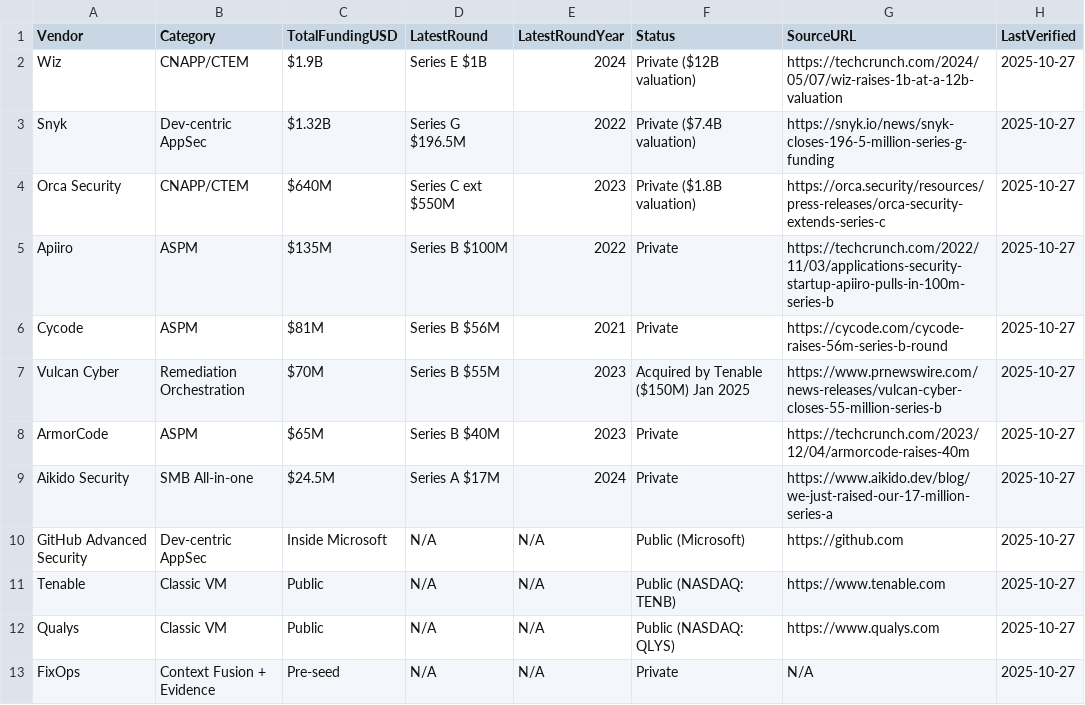
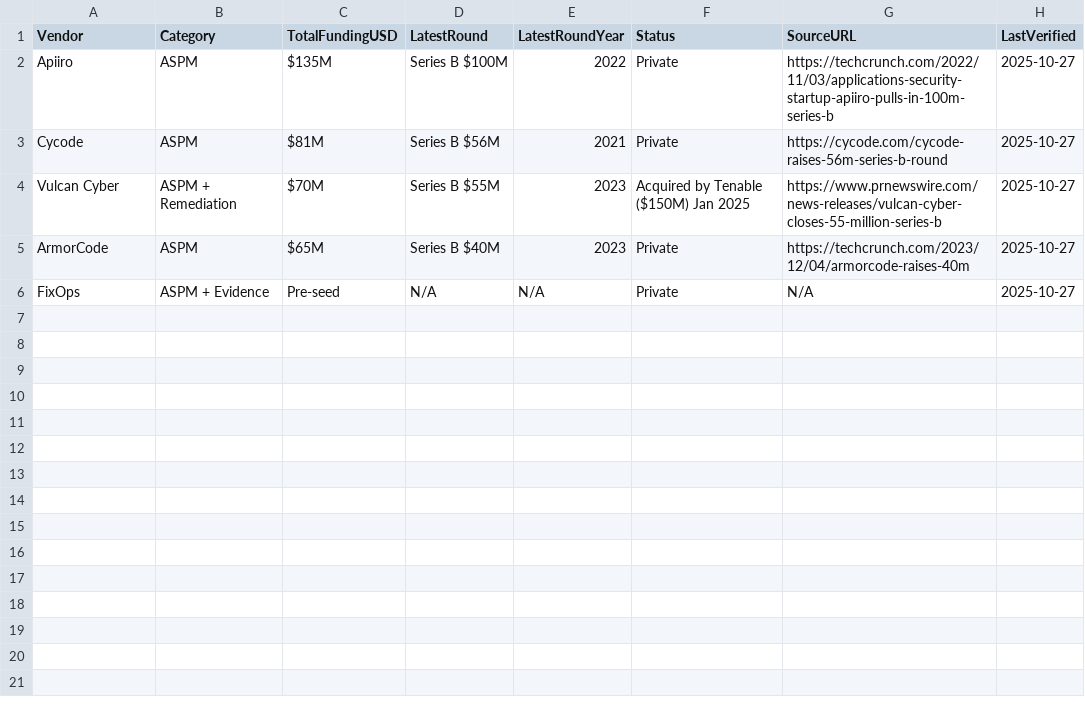
Before and after one commit to DevOpsMadDog/Fixops, a CSV file: marketplace/docs/FUNDING.csv, drawn as a sheet.

Commit message:
Update FUNDING.csv to focus on 4 ASPM competitors only
- Remove scanner tools (Wiz, Snyk, Orca, Tenable, Qualys, GHAS, Aikido)
- Focus on ASPM platforms with risk scoring/noise reduction
- Keep only: Apiiro, Cycode, Vulcan Cyber, ArmorCode, FixOps
- Total ASPM funding: $351M across 4 competitors
- Scanners are NOT competitors - they integrate WITH FixOps/ASPM platforms

```diff
--- a/marketplace/docs/FUNDING.csv
+++ b/marketplace/docs/FUNDING.csv
@@ -1,13 +1,6 @@
 Vendor,Category,TotalFundingUSD,LatestRound,LatestRoundYear,Status,SourceURL,LastVerified
-Wiz,CNAPP/CTEM,$1.9B,Series E $1B,2024,Private ($12B valuation),https://techcrunch.com/2024/05/07/wiz-raises-1b-at-a-12b-valuation,2025-10-27
-Snyk,Dev-centric AppSec,$1.32B,Series G $196.5M,2022,Private ($7.4B valuation),https://snyk.io/news/snyk-closes-196-5-million-series-g-funding,2025-10-27
-Orca Security,CNAPP/CTEM,$640M,Series C ext $550M,2023,Private ($1.8B valuation),https://orca.security/resources/press-releases/orca-security-extends-series-c,2025-10-27
 Apiiro,ASPM,$135M,Series B $100M,2022,Private,https://techcrunch.com/2022/11/03/applications-security-startup-apiiro-pulls-in-100m-series-b,2025-10-27
 Cycode,ASPM,$81M,Series B $56M,2021,Private,https://cycode.com/cycode-raises-56m-series-b-round,2025-10-27
-Vulcan Cyber,Remediation Orchestration,$70M,Series B $55M,2023,Acquired by Tenable ($150M) Jan 2025,https://www.prnewswire.com/news-releases/vulcan-cyber-closes-55-million-series-b,2025-10-27
+Vulcan Cyber,ASPM + Remediation,$70M,Series B $55M,2023,Acquired by Tenable ($150M) Jan 2025,https://www.prnewswire.com/news-releases/vulcan-cyber-closes-55-million-series-b,2025-10-27
 ArmorCode,ASPM,$65M,Series B $40M,2023,Private,https://techcrunch.com/2023/12/04/armorcode-raises-40m,2025-10-27
-Aikido Security,SMB All-in-one,$24.5M,Series A $17M,2024,Private,https://www.aikido.dev/blog/we-just-raised-our-17-million-series-a,2025-10-27
-GitHub Advanced Security,Dev-centric AppSec,Inside Microsoft,N/A,N/A,Public (Microsoft),https://github.com,2025-10-27
-Tenable,Classic VM,Public,N/A,N/A,Public (NASDAQ: TENB),https://www.tenable.com,2025-10-27
-Qualys,Classic VM,Public,N/A,N/A,Public (NASDAQ: QLYS),https://www.qualys.com,2025-10-27
-FixOps,Context Fusion + Evidence,Pre-seed,N/A,N/A,Private,N/A,2025-10-27
+FixOps,ASPM + Evidence,Pre-seed,N/A,N/A,Private,N/A,2025-10-27
```
